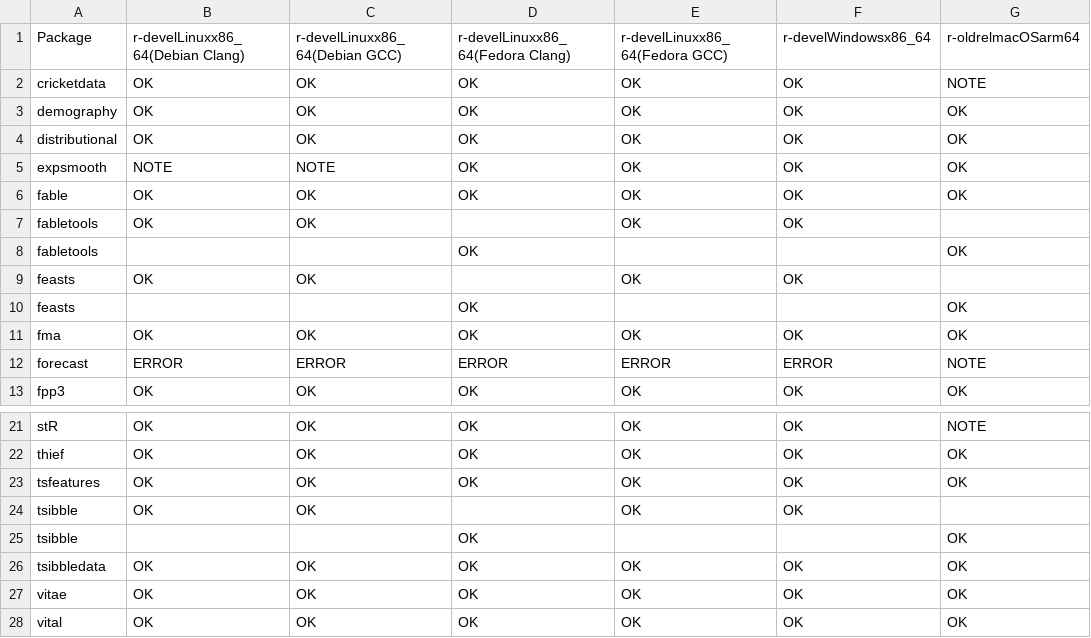
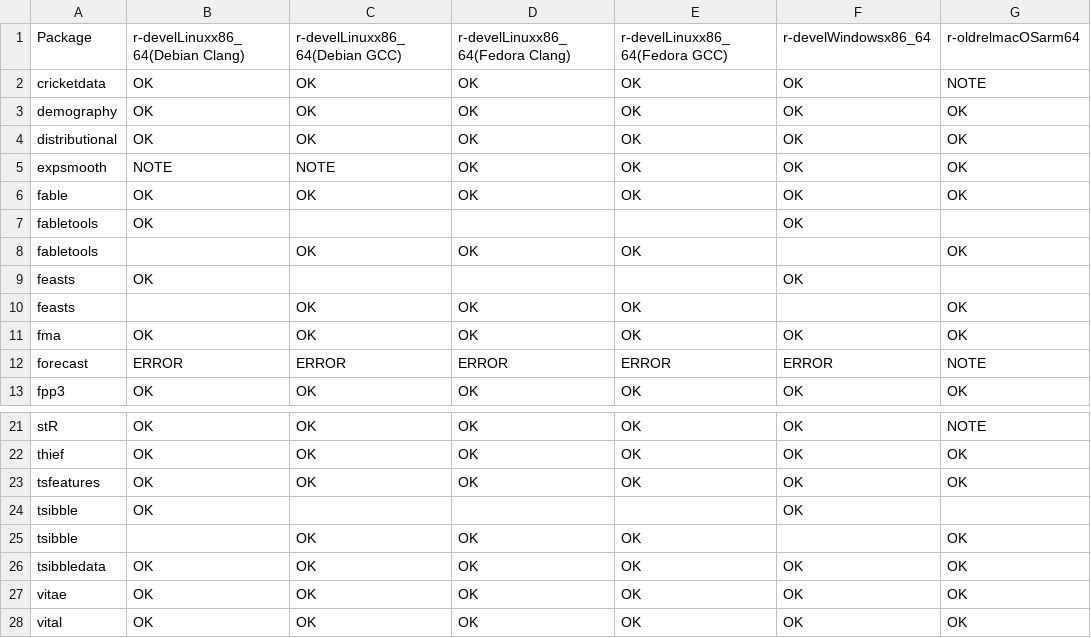
Before and after one commit to robjhyndman/gh-dashboard, a CSV file: cran_status.csv, drawn as a sheet; only a part is shown, gaps mark what is left out; the diff names each change by its address in the sheet, - before the commit and + after, or states it on an @@ line.

```diff
--- a/cran_status.csv
+++ b/cran_status.csv
-C7: OK
+C7: (empty)
-E7: OK
+E7: (empty)
-C8: (empty)
+C8: OK
-E8: (empty)
+E8: OK
-C9: OK
+C9: (empty)
-E9: OK
+E9: (empty)
-C10: (empty)
+C10: OK
-E10: (empty)
+E10: OK
-C24: OK
+C24: (empty)
-E24: OK
+E24: (empty)
-C25: (empty)
+C25: OK
-E25: (empty)
+E25: OK
```
Also changed, not shown: current_week.csv.
